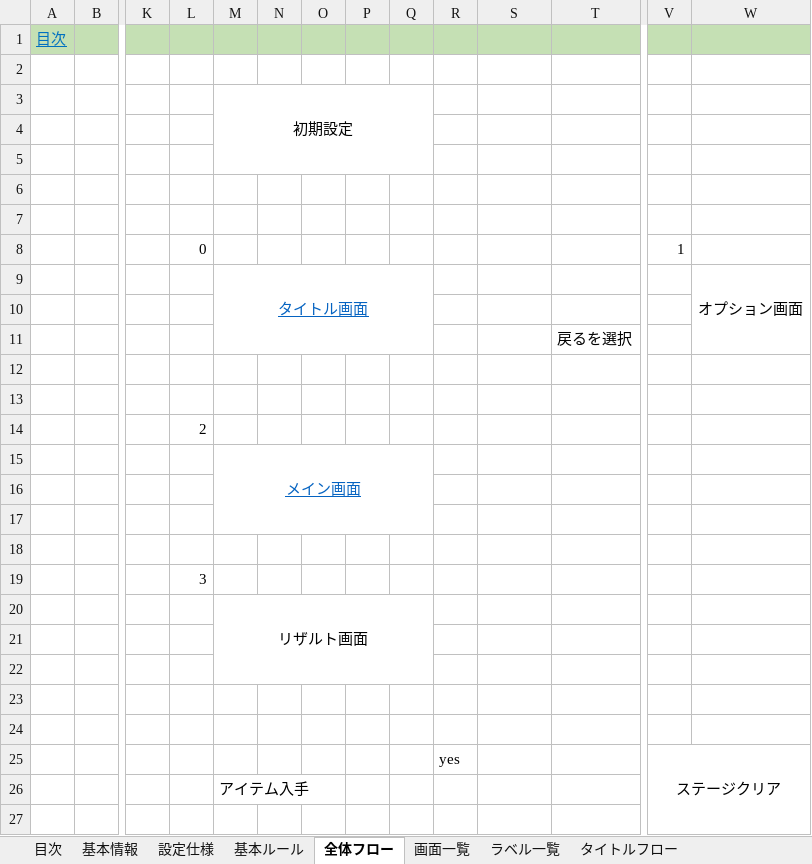
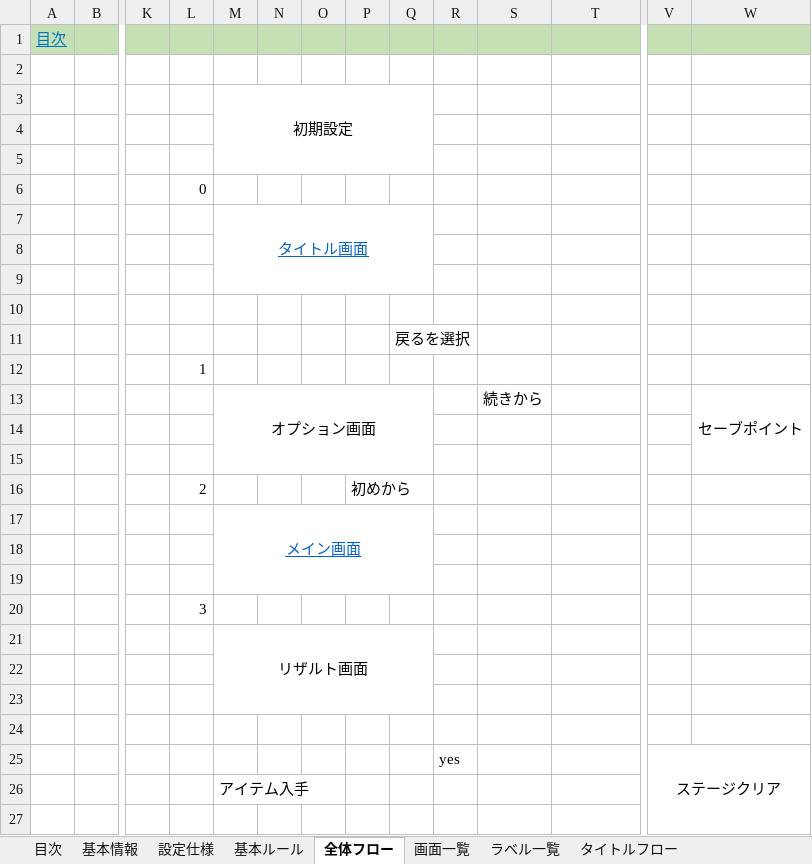
Before and after one commit to nago-75-0522/gift, an Excel workbook: ドキュメント/2026_ギフト仕様書.xlsm, sheet 全体フロー, drawn as a sheet; only a part is shown, gaps mark what is left out; values as stored, in another font and other column widths than the file's, no borders; charts and pictures not drawn; removed rows and columns are numbered as before the commit, all else as after; rows hold the shown columns only; the diff names each change by its address in the sheet, - before the commit and + after, or states it on an @@ line.

```diff
--- a/ドキュメント/2026_ギフト仕様書.xlsm (sheet 全体フロー)
+++ b/ドキュメント/2026_ギフト仕様書.xlsm (sheet 全体フロー)
+row 6:  |  |  | 0
+row 7:  |  |  |  | タイトル画面
-row 8:  |  |  | 0 |  |  |  |  |  |  |  |  | 1
-row 9:  |  |  |  | タイトル画面 |  |  |  |  |  |  |  |  | オプション画面
-row 11:  |  |  |  |  |  |  |  |  |  |  | 戻るを選択
+row 11:  |  |  |  |  |  |  |  | 戻るを選択
+row 12:  |  |  | 1
+row 13:  |  |  |  | オプション画面 |  |  |  |  |  | 続きから |  |  | セーブポイント
-P16: (empty)
+P16: 初めから
-M15:Q17 merged
+M17:Q19 merged
-row 16: (empty)
-M20:Q22 merged
+M21:Q23 merged
-row 21: (empty)
```
Also changed, not shown: sheet 基本ルール, sheet グラフィック一覧, sheet 設定仕様, charts or pictures.
